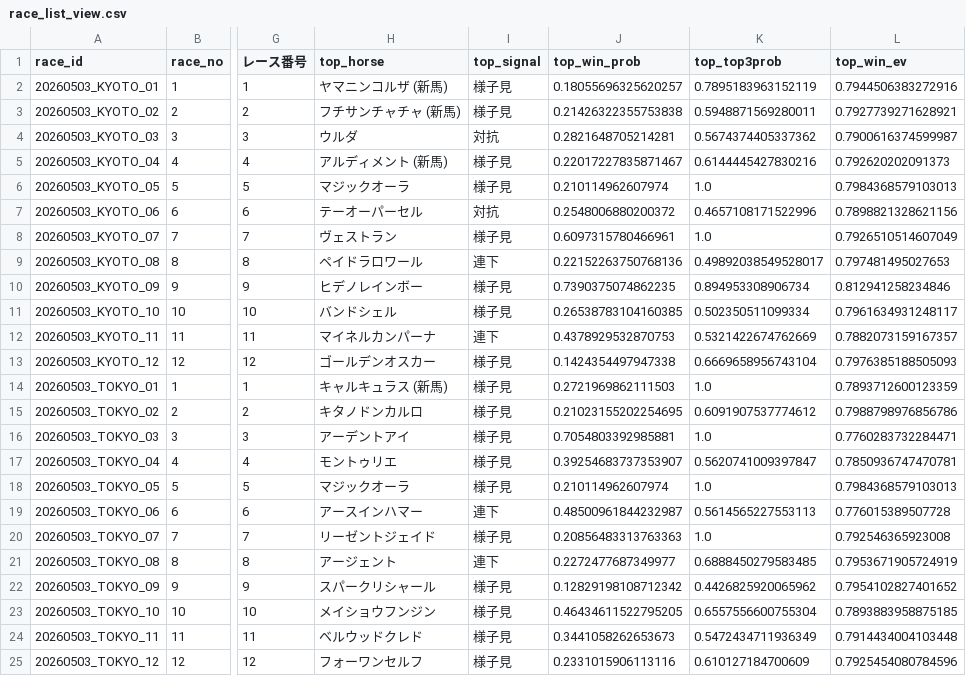
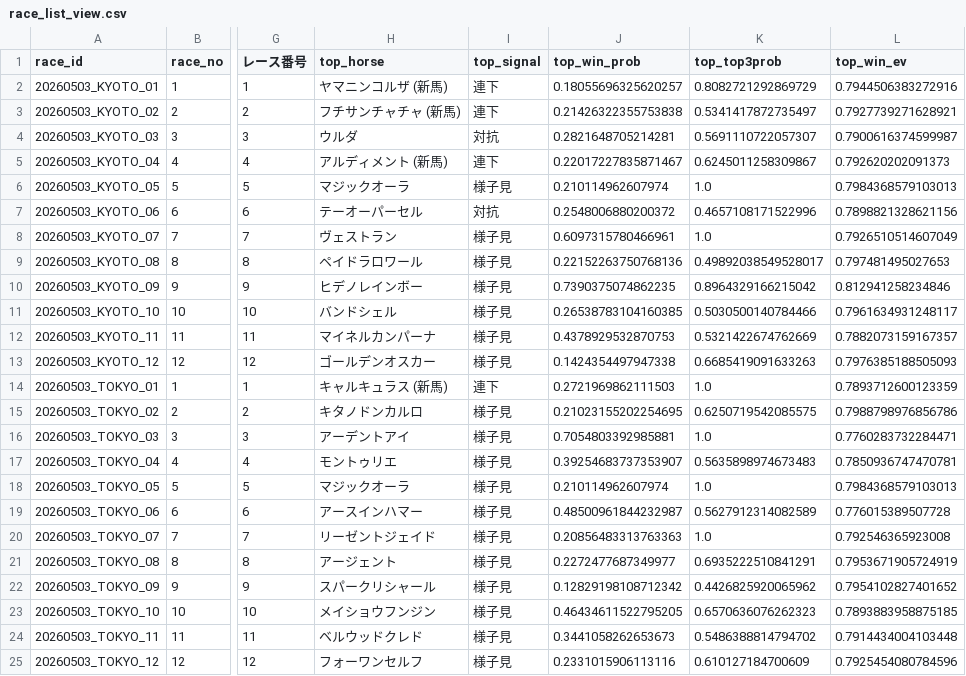
Before and after one commit to k2automate/keiba_ai_mvp, a CSV file: ui/public/data/race_list_view.csv, drawn as a sheet; only a part is shown, gaps mark what is left out; the diff names each change by its address in the sheet, - before the commit and + after, or states it on an @@ line.

```diff
--- a/ui/public/data/race_list_view.csv
+++ b/ui/public/data/race_list_view.csv
-I2:I3 (top_signal): 様子見
+I2:I3 (top_signal): 連下
-K2 (top_top3prob): 0.7895183963152119
+K2 (top_top3prob): 0.8082721292869729
-K3 (top_top3prob): 0.5948871569280011
+K3 (top_top3prob): 0.5341417872735497
-K4 (top_top3prob): 0.5674374405337362
+K4 (top_top3prob): 0.5691110722057307
-I5 (top_signal): 様子見
+I5 (top_signal): 連下
-K5 (top_top3prob): 0.6144445427830216
+K5 (top_top3prob): 0.6245011258309867
-I9 (top_signal): 連下
+I9 (top_signal): 様子見
-K10 (top_top3prob): 0.894953308906734
+K10 (top_top3prob): 0.8964329166215042
-K11 (top_top3prob): 0.502350511099334
+K11 (top_top3prob): 0.5030500140784466
-I12 (top_signal): 連下
+I12 (top_signal): 様子見
-K13 (top_top3prob): 0.6669658956743104
+K13 (top_top3prob): 0.6685419091633263
-I14 (top_signal): 様子見
+I14 (top_signal): 連下
-K15 (top_top3prob): 0.6091907537774612
+K15 (top_top3prob): 0.6250719542085575
-K17 (top_top3prob): 0.5620741009397847
+K17 (top_top3prob): 0.5635898974673483
-I19 (top_signal): 連下
+I19 (top_signal): 様子見
-K19 (top_top3prob): 0.5614565227553113
+K19 (top_top3prob): 0.5627912314082589
-I21 (top_signal): 連下
+I21 (top_signal): 様子見
-K21 (top_top3prob): 0.6888450279583485
+K21 (top_top3prob): 0.6935222510841291
-K23 (top_top3prob): 0.6557556600755304
+K23 (top_top3prob): 0.6570636076262323
-K24 (top_top3prob): 0.5472434711936349
+K24 (top_top3prob): 0.5486388814794702
```
Also changed, not shown: ui/public/data/combination_ev_ranking.csv, ui/public/data/final_multi_bets.csv, 2 other files.
